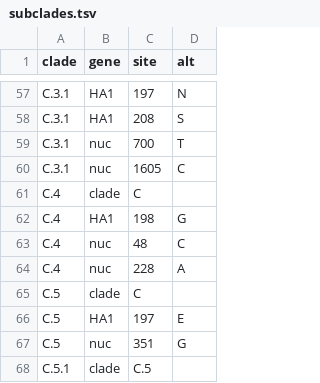
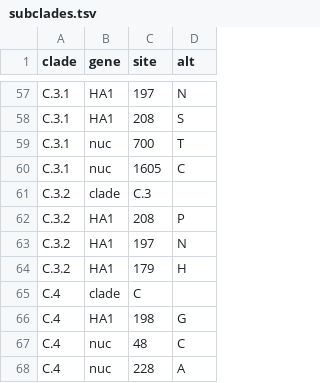
Before and after one commit to influenza-clade-nomenclature/seasonal_B-Vic_HA, a TSV file: .auto-generated/subclades.tsv, drawn as a sheet; only a part is shown, gaps mark what is left out; the shorter side is filled out with more unchanged rows; the diff names each change by its address in the sheet, - before the commit and + after, or states it on an @@ line.

```diff
--- a/.auto-generated/subclades.tsv
+++ b/.auto-generated/subclades.tsv
+row 61: C.3.2 | clade | C.3
+row 62: C.3.2 | HA1 | 208 | P
+row 63: C.3.2 | HA1 | 197 | N
+row 64: C.3.2 | HA1 | 179 | H
```
Also changed, not shown: 2 other files.
